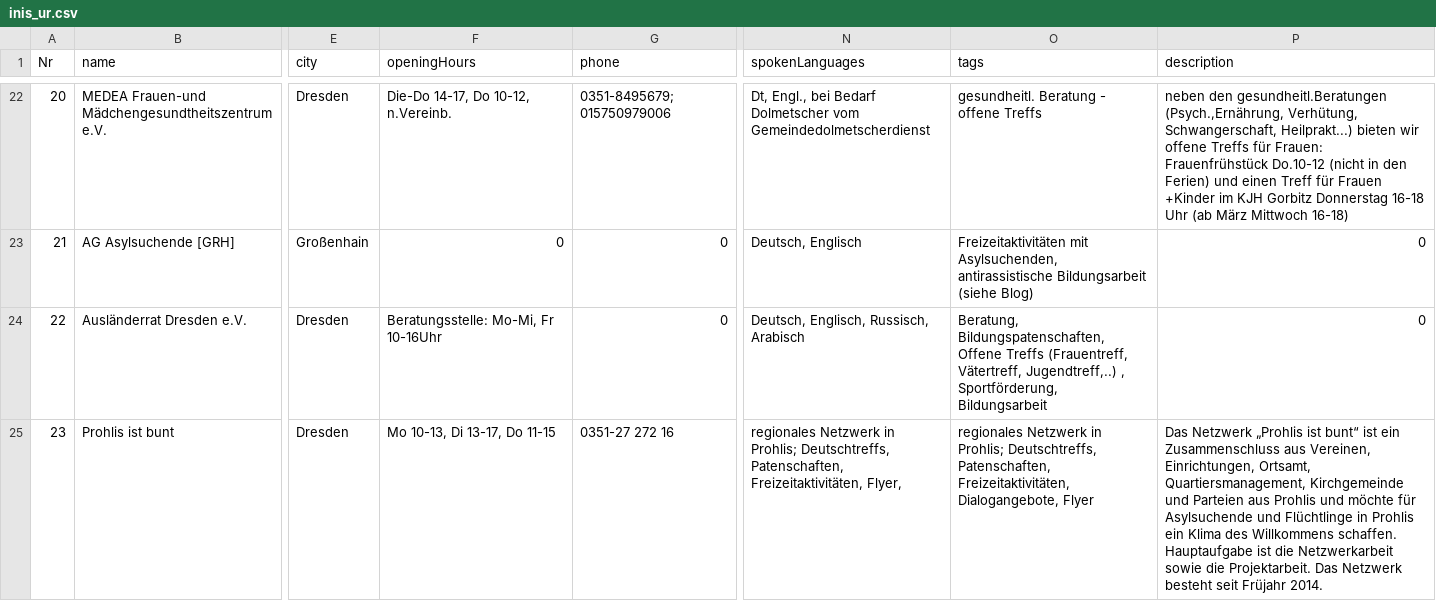
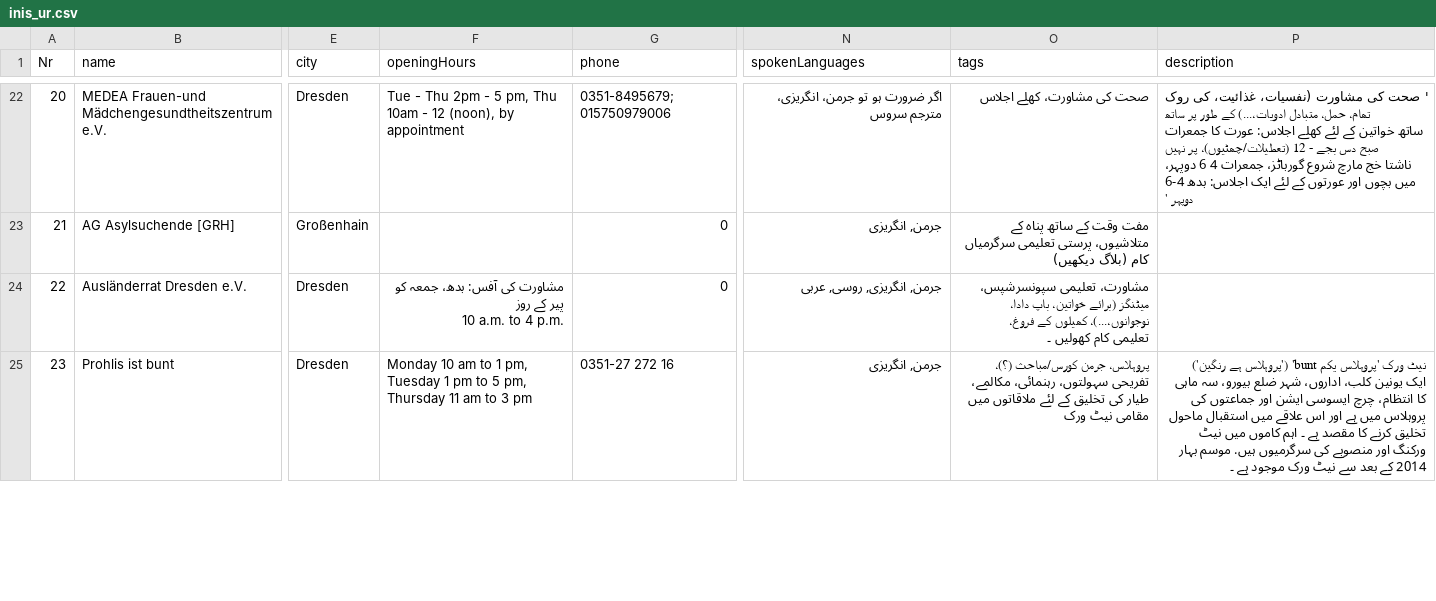
Before and after one commit to AfeefaDe/afeefa-neos, a CSV file: TYPO3-Neos/Packages/Sites/DDFA.dresdenfueralleDe/Resources/Public/DDFA/dummyData/inis_ur.csv, drawn as a sheet; only a part is shown, gaps mark what is left out; ↵ is a line break in a cell; the diff covers the shown part only; the diff names each change by its address in the sheet, - before the commit and + after, or states it on an @@ line.

```diff
--- a/TYPO3-Neos/Packages/Sites/DDFA.dresdenfueralleDe/Resources/Public/DDFA/dummyData/inis_ur.csv
+++ b/TYPO3-Neos/Packages/Sites/DDFA.dresdenfueralleDe/Resources/Public/DDFA/dummyData/inis_ur.csv
-F22 (openingHours): Die-Do 14-17, Do 10-12, n.Vereinb.
+F22 (openingHours): Tue - Thu 2pm - 5 pm, Thu 10am - 12 (noon), by appointment
-N22 (spokenLanguages): Dt, Engl., bei Bedarf Dolmetscher vom Gemeindedolmetscherdienst
+N22 (spokenLanguages): اگر ضرورت ہو تو جرمن، انگریزی، مترجم سروس
-O22 (tags): gesundheitl. Beratung - offene Treffs
+O22 (tags): صحت کی مشاورت، کھلے اجلاس
-P22 (description): neben den gesundheitl.Beratungen (Psych.,Ernährung, Verhütung, Schwangerschaft, Heilprakt...) bieten wir offene Treffs für Frauen: Frauenfrühstück Do.10-12 (nicht in den Ferien) und einen Treff für Frauen +Kinder im KJH Gorbitz Donnerstag 16-18 Uhr (ab März Mittwoch 16-18)
+P22 (description): ' صحت کی مشاورت (نفسیات، غذائیت، کی روک تھام، حمل، متبادل ادویات،...) کے طور پر ساتھ ساتھ خواتین کے لئے کھلے اجلاس: عورت کا جمعرات صبح دس بجے - 12 (تعطیلات/چھٹیوں)، پر نہیں ناشتا خج مارچ شروع گورباٹز، جمعرات 4 6 دوپہر، میں بچوں اور عورتوں کے لئے ایک اجلاس: بدھ 4-6 دوپہر '
-F23 (openingHours): 0
+F23 (openingHours): (empty)
-N23 (spokenLanguages): Deutsch, Englisch
+N23 (spokenLanguages): جرمن, انگریزی
-O23 (tags): Freizeitaktivitäten mit Asylsuchenden, antirassistische Bildungsarbeit (siehe Blog)
+O23 (tags): مفت وقت کے ساتھ پناہ کے متلاشیوں، پرستی تعلیمی سرگرمیاں کام (بلاگ دیکھیں)
-P23:P24 (description): 0
+P23:P24 (description): (empty)
-F24 (openingHours): Beratungsstelle: Mo-Mi, Fr 10-16Uhr
+F24 (openingHours): مشاورت کی آفس: بدھ، جمعہ کو پیر کے روز ↵ 10 a.m. to 4 p.m.
-N24 (spokenLanguages): Deutsch, Englisch, Russisch, Arabisch
+N24 (spokenLanguages): جرمن, انگریزی, روسی, عربی
-O24 (tags): Beratung, Bildungspatenschaften, Offene Treffs (Frauentreff, Vätertreff, Jugendtreff,..) , Sportförderung, Bildungsarbeit
+O24 (tags): مشاورت، تعلیمی سپونسرشپس، میٹنگز (برائے خواتین، باپ دادا، نوجوانوں،...)، کھیلوں کے فروغ، تعلیمی کام کھولیں ۔
-F25 (openingHours): Mo 10-13, Di 13-17, Do 11-15
+F25 (openingHours): Monday 10 am to 1 pm, Tuesday 1 pm to 5 pm, Thursday 11 am to 3 pm
-N25 (spokenLanguages): regionales Netzwerk in Prohlis; Deutschtreffs, Patenschaften, Freizeitaktivitäten, Flyer,
+N25 (spokenLanguages): جرمن, انگریزی
-O25 (tags): regionales Netzwerk in Prohlis; Deutschtreffs, Patenschaften, Freizeitaktivitäten, Dialogangebote, Flyer
+O25 (tags): پروہلاس، جرمن کورس/مباحث (؟)، تفریحی سہولتوں، رہنمائی، مکالمے، طیار کی تخلیق کے لئے ملاقاتوں میں مقامی نیٹ ورک
-P25 (description): Das Netzwerk „Prohlis ist bunt“ ist ein Zusammenschluss aus Vereinen, Einrichtungen, Ortsamt, Quartiersmanagement, Kirchgemeinde und Parteien aus Prohlis und möchte für Asylsuchende und Flüchtlinge in Prohlis ein Klima des Willkommens schaffen. Hauptaufgabe ist die Netzwerkarbeit sowie die Projektarbeit. Das Netzwerk besteht seit Früjahr 2014.
+P25 (description): نیٹ ورک 'پروہلاس یکم bunt' ('پروہلاس ہے رنگین') ایک یونین کلب، اداروں، شہر ضلع بیورو، سہ ماہی کا انتظام، چرچ ایسوسی ایشن اور جماعتوں کی پروہلاس میں ہے اور اس علاقے میں استقبال ماحول تخلیق کرنے کا مقصد ہے ۔ اہم کاموں میں نیٹ ورکنگ اور منصوبے کی سرگرمیوں ہیں. موسم بہار 2014 کے بعد سے نیٹ ورک موجود ہے ۔
```
Also changed, not shown: 178 edited cells elsewhere in this file, TYPO3-Neos/Packages/Sites/DDFA.dresdenfueralleDe/Resources/Public/DDFA/dummyData/inis_de.csv, 17 other files.
